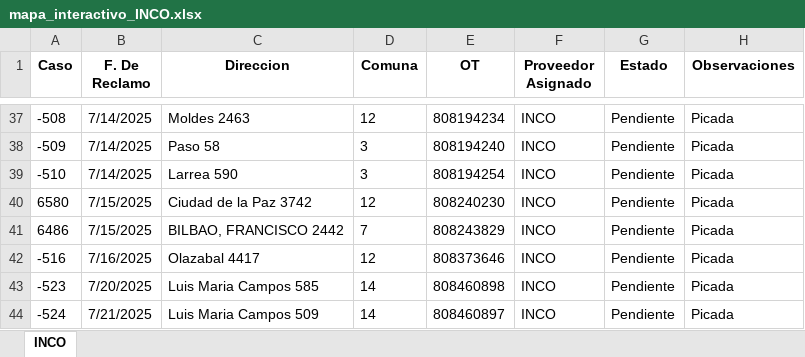
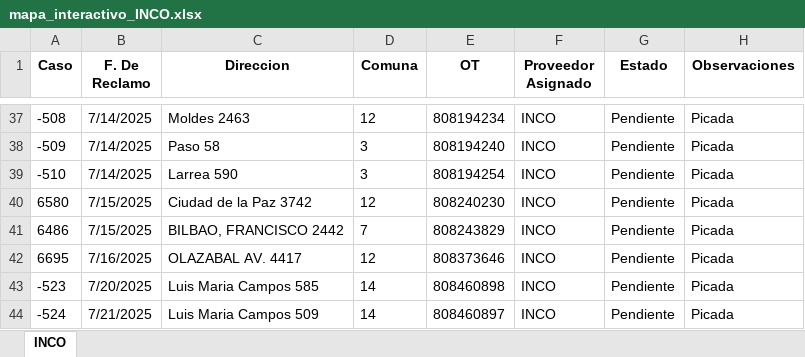
Before and after one commit to gestiondereclamosteco/inco, an Excel workbook: mapa_interactivo_INCO.xlsx, sheet INCO, drawn as a sheet; only a part is shown, gaps mark what is left out; values as stored, in another font and other column widths than the file's, no borders; the diff names each change by its address in the sheet, - before the commit and + after, or states it on an @@ line.

Commit message:
🔄 Actualización automática del mapa (2025-08-13 08:41:16)

```diff
--- a/mapa_interactivo_INCO.xlsx (sheet INCO)
+++ b/mapa_interactivo_INCO.xlsx (sheet INCO)
-A42 (Caso): -516
+A42 (Caso): 6695
-C42 (Direccion): Olazabal 4417
+C42 (Direccion): OLAZABAL AV. 4417
```
Also changed, not shown: 1 other file.
